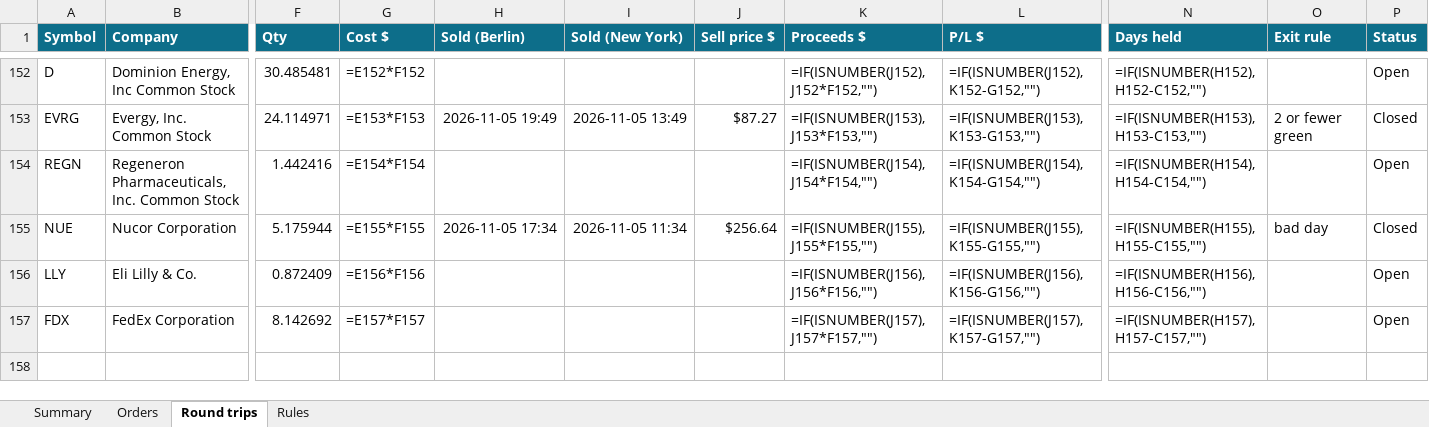
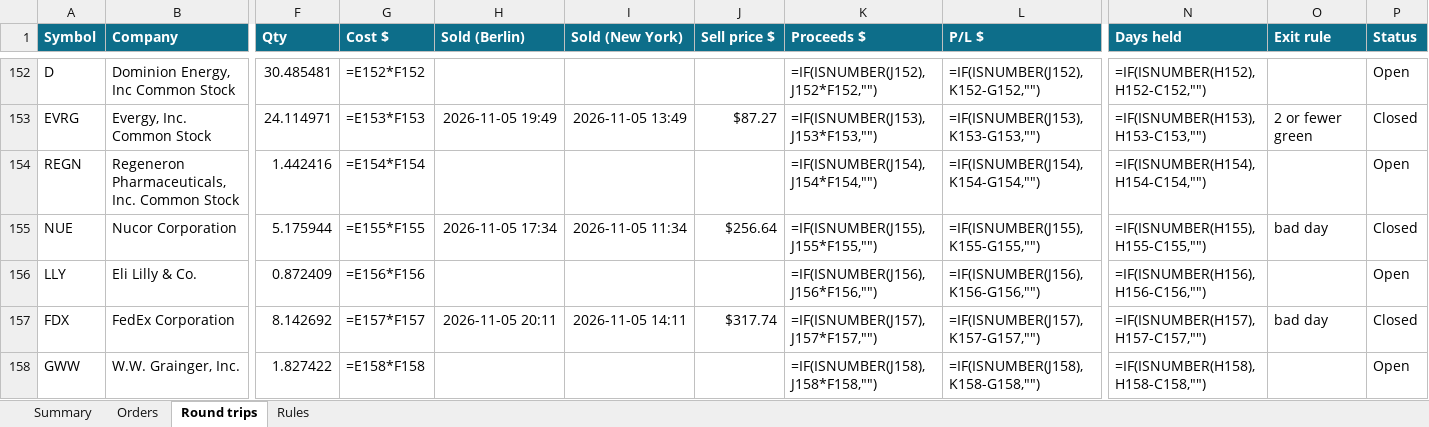
Before and after one commit to minto2196/my-claude-trade, an Excel workbook: trade-records/excel/2026-W45_2026-11-02.xlsx, sheet Round trips, drawn as a sheet; only a part is shown, gaps mark what is left out; values as stored, in another font and other column widths than the file's, no borders; formulas without a stored value are shown as written; conditional formats and table styles not drawn; rows hold the shown columns only; the diff names each change by its address in the sheet, - before the commit and + after, or states it on an @@ line.

```diff
--- a/trade-records/excel/2026-W45_2026-11-02.xlsx (sheet Round trips)
+++ b/trade-records/excel/2026-W45_2026-11-02.xlsx (sheet Round trips)
-H157 (Sold (Berlin)): (empty)
+H157 (Sold (Berlin)): 2026-11-05 20:11
-I157 (Sold (New York)): (empty)
+I157 (Sold (New York)): 2026-11-05 14:11
-J157 (Sell price $): (empty)
+J157 (Sell price $): $317.74
-O157 (Exit rule): (empty)
+O157 (Exit rule): bad day
-P157 (Status): Open
+P157 (Status): Closed
+row 158: GWW | W.W. Grainger, Inc. | 1.827422 | =E158*F158 |  |  |  | =IF(ISNUMBER(J158),J158*F158,"") | =IF(ISNUMBER(J158),K158-G158,"") | =IF(ISNUMBER(H158),H158-C158,"") |  | Open
```
Also changed, not shown: sheet Orders, sheet Summary, 5 other files.
